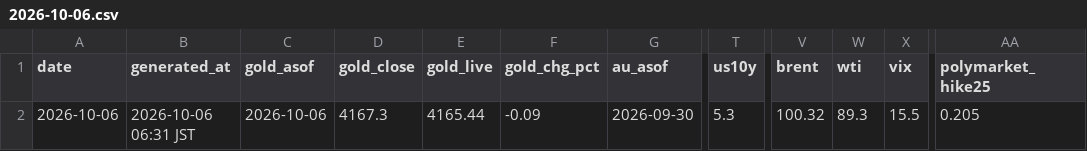
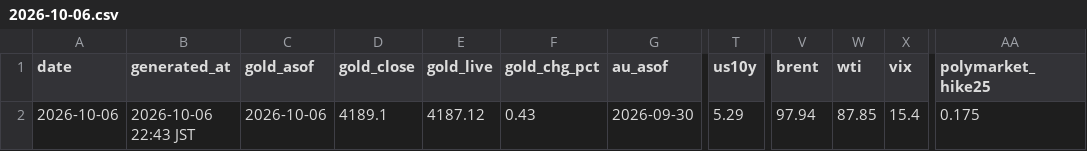
Before and after one commit to Wangxian111/xaudaily-data, a CSV file: data/daily/2026-10-06.csv, drawn as a sheet; only a part is shown, gaps mark what is left out; the diff names each change by its address in the sheet, - before the commit and + after, or states it on an @@ line.

Commit message:
Update data/daily/2026-10-06.csv

```diff
--- a/data/daily/2026-10-06.csv
+++ b/data/daily/2026-10-06.csv
-B2 (generated_at): 2026-10-06 06:31 JST
+B2 (generated_at): 2026-10-06 22:43 JST
-D2 (gold_close): 4167.3
+D2 (gold_close): 4189.1
-E2 (gold_live): 4165.44
+E2 (gold_live): 4187.12
-F2 (gold_chg_pct): -0.09
+F2 (gold_chg_pct): 0.43
-T2 (us10y): 5.3
+T2 (us10y): 5.29
-V2 (brent): 100.32
+V2 (brent): 97.94
-W2 (wti): 89.3
+W2 (wti): 87.85
-X2 (vix): 15.5
+X2 (vix): 15.4
-AA2 (polymarket_hike25): 0.205
+AA2 (polymarket_hike25): 0.175
```
